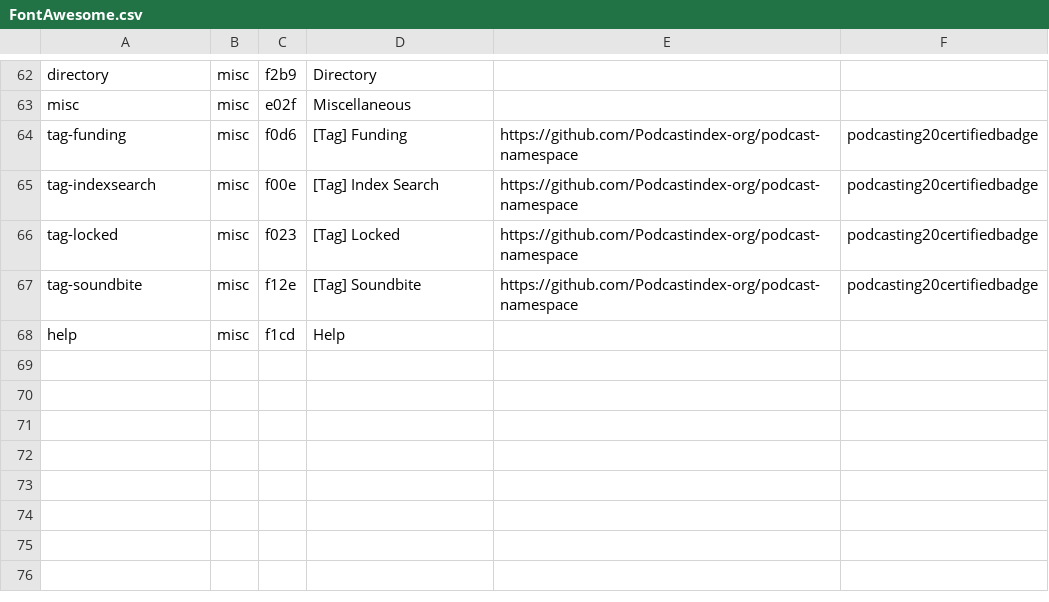
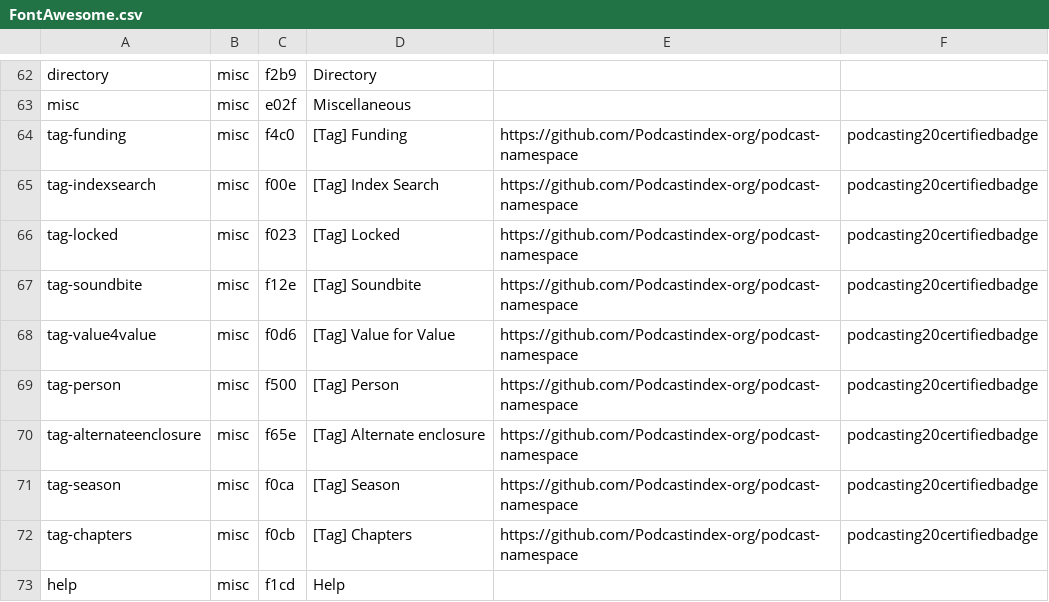
Before and after one commit to leoherzog/podcastfont, a CSV file: src/character-map/FontAwesome.csv, drawn as a sheet; only a part is shown, gaps mark what is left out.

```diff
--- a/src/character-map/FontAwesome.csv
+++ b/src/character-map/FontAwesome.csv
@@ -63,3 +63,3 @@ directory;misc;f2b9;Directory;;
 misc;misc;e02f;Miscellaneous;;
-tag-funding;misc;f0d6;[Tag] Funding;https://github.com/Podcastindex-org/podcast-namespace;podcasting20certifiedbadge
+tag-funding;misc;f4c0;[Tag] Funding;https://github.com/Podcastindex-org/podcast-namespace;podcasting20certifiedbadge
 tag-indexsearch;misc;f00e;[Tag] Index Search;https://github.com/Podcastindex-org/podcast-namespace;podcasting20certifiedbadge
@@ -67,2 +67,7 @@ tag-locked;misc;f023;[Tag] Locked;https://github.com/Podcastindex-org/podcast-na
 tag-soundbite;misc;f12e;[Tag] Soundbite;https://github.com/Podcastindex-org/podcast-namespace;podcasting20certifiedbadge
+tag-value4value;misc;f0d6;[Tag] Value for Value;https://github.com/Podcastindex-org/podcast-namespace;podcasting20certifiedbadge
+tag-person;misc;f500;[Tag] Person;https://github.com/Podcastindex-org/podcast-namespace;podcasting20certifiedbadge
+tag-alternateenclosure;misc;f65e;[Tag] Alternate enclosure;https://github.com/Podcastindex-org/podcast-namespace;podcasting20certifiedbadge
+tag-season;misc;f0ca;[Tag] Season;https://github.com/Podcastindex-org/podcast-namespace;podcasting20certifiedbadge
+tag-chapters;misc;f0cb;[Tag] Chapters;https://github.com/Podcastindex-org/podcast-namespace;podcasting20certifiedbadge
 help;misc;f1cd;Help;;
```
Also changed, not shown: src/character-map/PodcastFont.csv, 2 other files.
